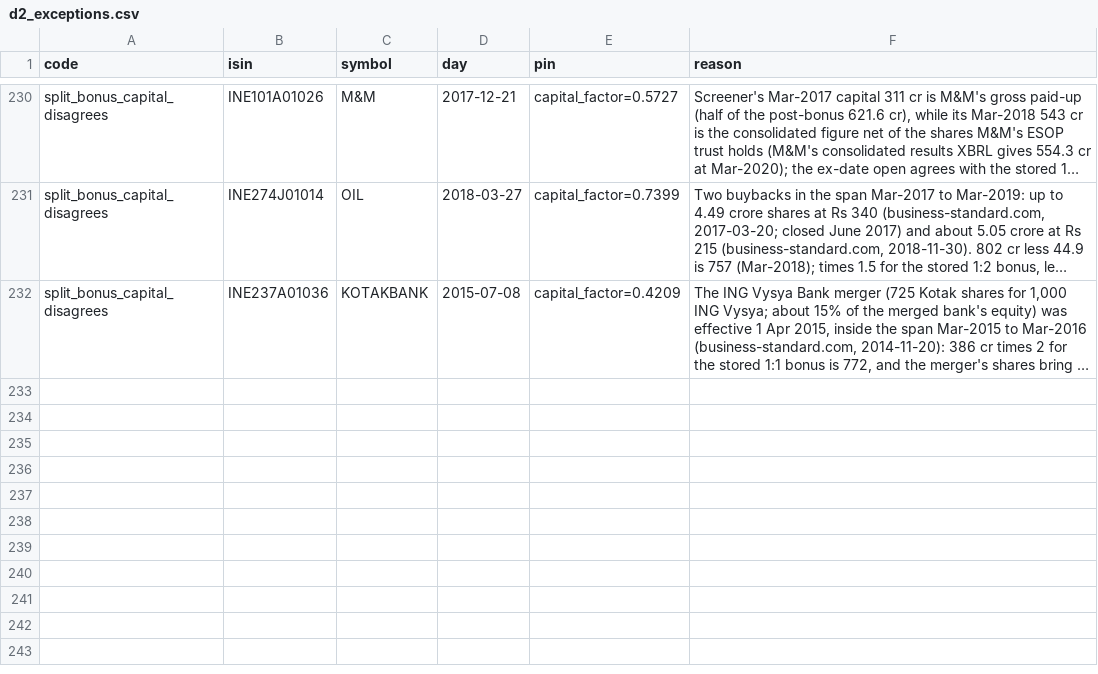
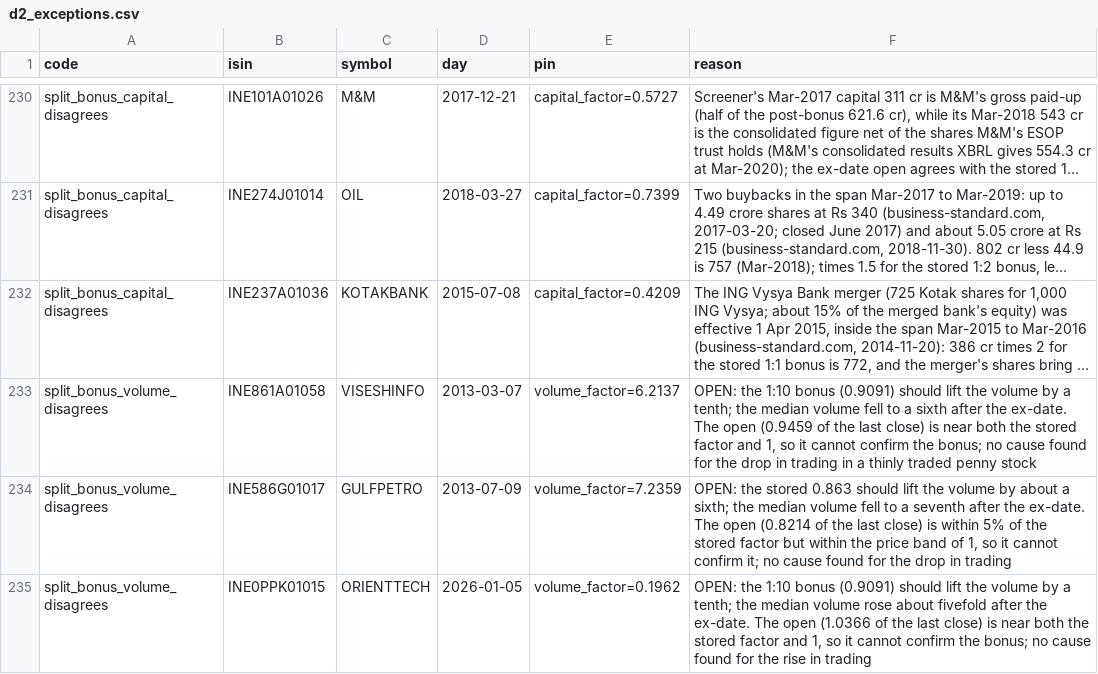
Before and after one commit to abhij1306/algotrading, a CSV file: backend/app/hat/data/verify/d2_exceptions.csv, drawn as a sheet; only a part is shown, gaps mark what is left out; long unchanged cells end in …; the diff names each change by its address in the sheet, - before the commit and + after, or states it on an @@ line.

```diff
--- a/backend/app/hat/data/verify/d2_exceptions.csv
+++ b/backend/app/hat/data/verify/d2_exceptions.csv
+row 233: split_bonus_volume_disagrees | INE861A01058 | VISESHINFO | 2013-03-07 | volume_factor=6.2137 | OPEN: the 1:10 bonus (0.9091) should lift the volume by a tenth; the median volume fell to a sixth after the ex-date. The open (0.9459 of the last close) is near both the stored factor and 1, so it cannot confirm the bonus; no cause found for the drop in trading in a thinly traded penny stock
+row 234: split_bonus_volume_disagrees | INE586G01017 | GULFPETRO | 2013-07-09 | volume_factor=7.2359 | OPEN: the stored 0.863 should lift the volume by about a sixth; the median volume fell to a seventh after the ex-date. The open (0.8214 of the last close) is within 5% of the stored factor but within the price band of 1, so it cannot confirm it; no cause found for the drop in trading
+row 235: split_bonus_volume_disagrees | INE0PPK01015 | ORIENTTECH | 2026-01-05 | volume_factor=0.1962 | OPEN: the 1:10 bonus (0.9091) should lift the volume by a tenth; the median volume rose about fivefold after the ex-date. The open (1.0366 of the last close) is near both the stored factor and 1, so it cannot confirm the bonus; no cause found for the rise in trading
```
Also changed, not shown: 3 other files.
